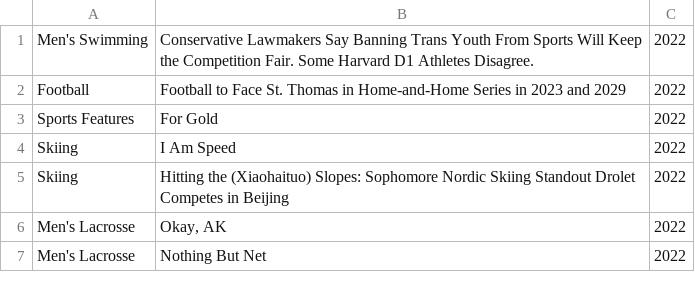
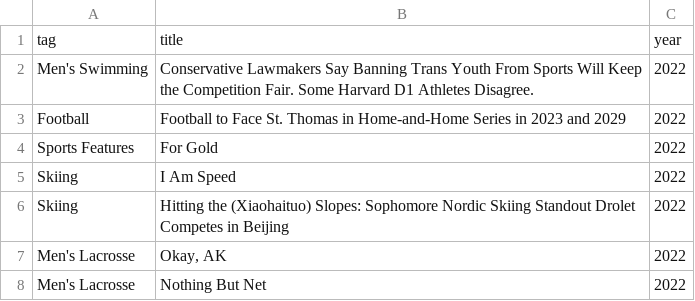
Before and after one commit to thaiv28/CS-14115_SS22, a CSV file: session_03/template/data/article_previews.csv, drawn as a sheet; only a part is shown.

Commit message:
Session 02 and 03 Update

```diff
--- a/session_03/template/data/article_previews.csv
+++ b/session_03/template/data/article_previews.csv
@@ -1 +1,2 @@
+tag,title,year
 Men's Swimming,Conservative Lawmakers Say Banning Trans Youth From Sports Will Keep the Competition Fair. Some Harvard D1 Athletes Disagree.,2022
```
Also changed, not shown: 6 other files.
